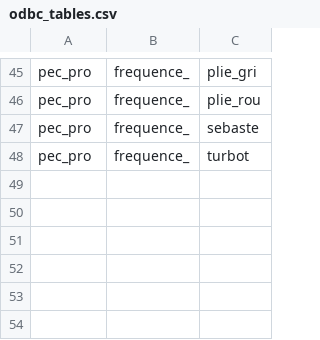
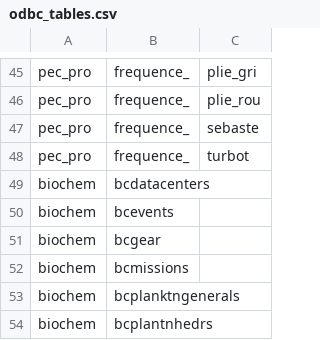
Before and after one commit to iml-assess/DFOdata, a CSV file: data-raw/odbc_tables.csv, drawn as a sheet; only a part is shown, gaps mark what is left out.

Commit message:
get.eggs
add extraction egg survey data

```diff
--- a/data-raw/odbc_tables.csv
+++ b/data-raw/odbc_tables.csv
@@ -48 +48,7 @@ pec_pro,frequence_,sebaste
 pec_pro,frequence_,turbot
+biochem,bcdatacenters,
+biochem,bcevents,
+biochem,bcgear,
+biochem,bcmissions,
+biochem,bcplanktngenerals,
+biochem,bcplantnhedrs,
```
Also changed, not shown: data-raw/odbc_data_selection.csv, 21 other files.
